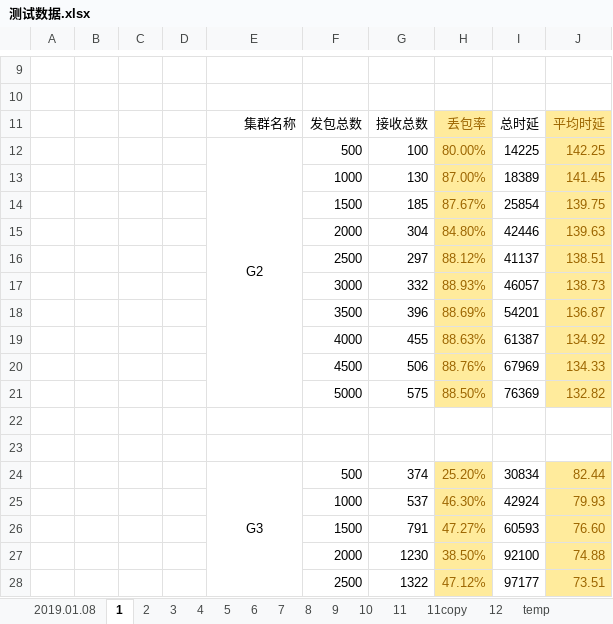
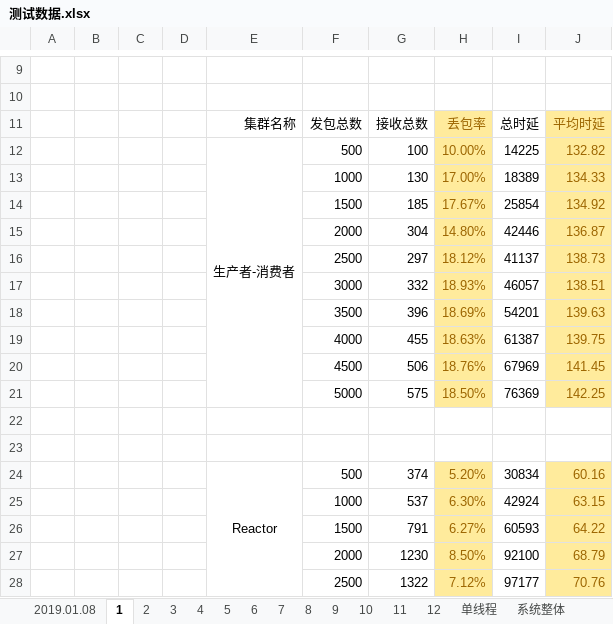
Before and after one commit to maomaoxiaozhang/ali, an Excel workbook: 寒假/毕设论文/测试数据/测试数据.xlsx, sheet 1, drawn as a sheet; only a part is shown, gaps mark what is left out; values as stored, in another font and other column widths than the file's, no borders; charts and pictures not drawn; the diff covers the shown part only; the diff names each change by its address in the sheet, - before the commit and + after, or states it on an @@ line.

```diff
--- a/寒假/毕设论文/测试数据/测试数据.xlsx (sheet 1)
+++ b/寒假/毕设论文/测试数据/测试数据.xlsx (sheet 1)
-sheet tab: 11copy
+sheet tab: 单线程
-sheet tab: temp
+sheet tab: 系统整体
@@ sheet tab order changed: 2019.01.08 | 1 | 2 | 3 | 4 | 5 | 6 | 7 | 8 | 9 | 10 | 11 | 12 | 单线程 | 系统整体 @@
-E12: G2
+E12: 生产者-消费者
-H12: 80.00%
+H12: 10.00%
-J12: 142.25
+J12: 132.82
-H13: 87.00%
+H13: 17.00%
-J13: 141.45
+J13: 134.33
-H14: 87.67%
+H14: 17.67%
-J14: 139.75
+J14: 134.92
-H15: 84.80%
+H15: 14.80%
-J15: 139.63
+J15: 136.87
-H16: 88.12%
+H16: 18.12%
-J16: 138.51
+J16: 138.73
-H17: 88.93%
+H17: 18.93%
-J17: 138.73
+J17: 138.51
-H18: 88.69%
+H18: 18.69%
-J18: 136.87
+J18: 139.63
-H19: 88.63%
+H19: 18.63%
-J19: 134.92
+J19: 139.75
-H20: 88.76%
+H20: 18.76%
-J20: 134.33
+J20: 141.45
-H21: 88.50%
+H21: 18.50%
-J21: 132.82
+J21: 142.25
-E24: G3
+E24: Reactor
-H24: 25.20%
+H24: 5.20%
-J24: 82.44
+J24: 60.16
-H25: 46.30%
+H25: 6.30%
-J25: 79.93
+J25: 63.15
-H26: 47.27%
+H26: 6.27%
-J26: 76.60
+J26: 64.22
-H27: 38.50%
+H27: 8.50%
-J27: 74.88
+J27: 68.79
-H28: 47.12%
+H28: 7.12%
-J28: 73.51
+J28: 70.76
```
Also changed, not shown: 10 edited cells elsewhere in this sheet, sheet 单线程, sheet 3, sheet 2, sheet 5, charts or pictures, 2 other files.
